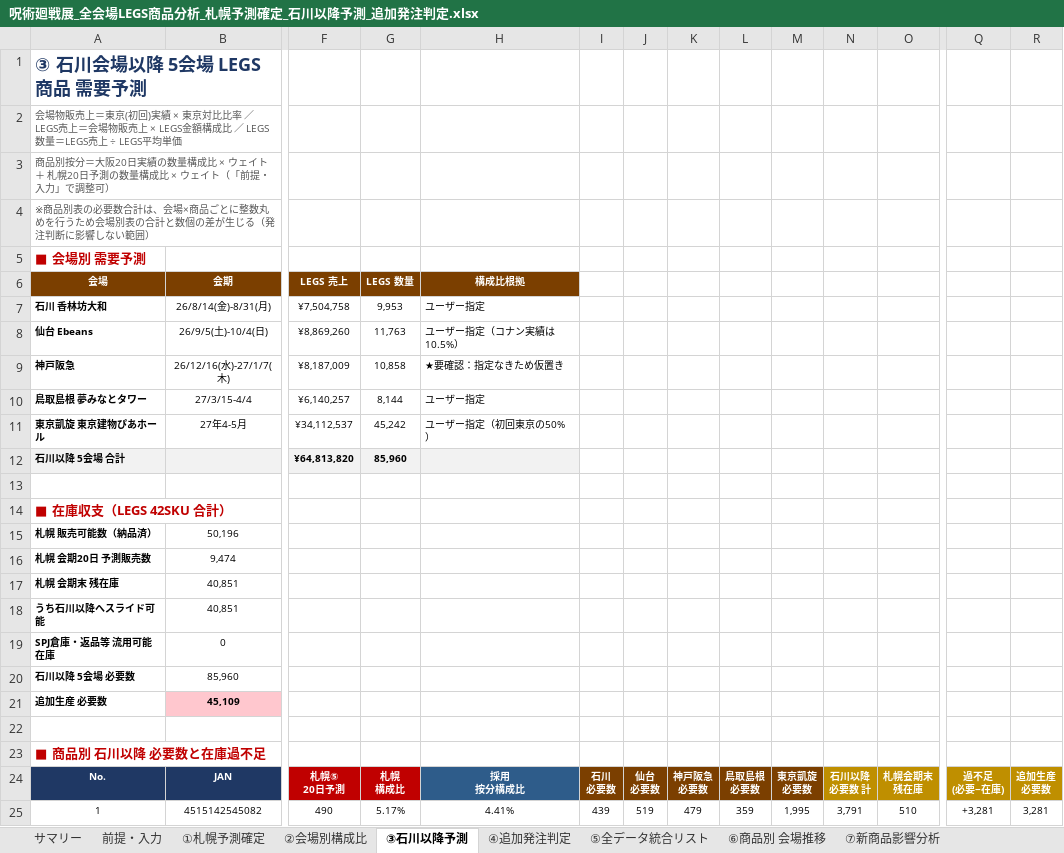
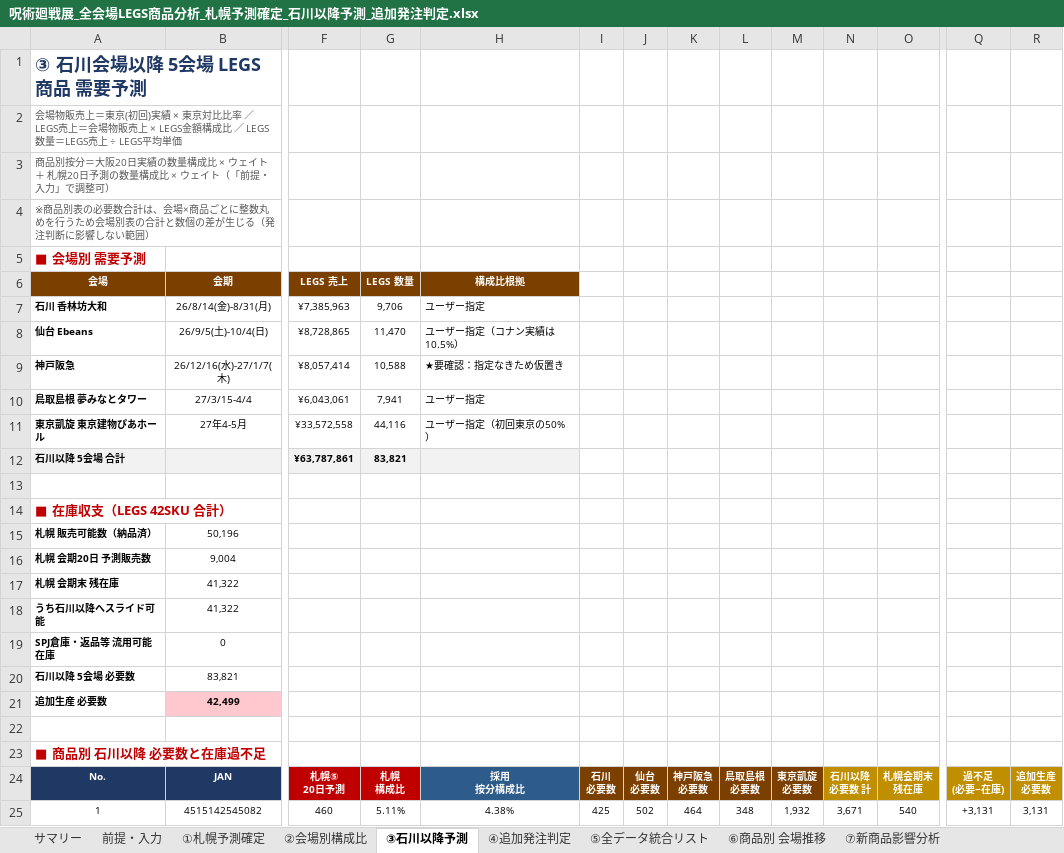
Before and after one commit to maa-a/Antigravity-test, an Excel workbook: 呪術廻戦展_全会場LEGS商品分析_札幌予測確定_石川以降予測_追加発注判定.xlsx, sheet ③石川以降予測, drawn as a sheet; only a part is shown, gaps mark what is left out; values as stored, in another font and other column widths than the file's, no borders; conditional formats not drawn; the diff covers the shown part only; the diff names each change by its address in the sheet, - before the commit and + after, or states it on an @@ line.

```diff
--- a/呪術廻戦展_全会場LEGS商品分析_札幌予測確定_石川以降予測_追加発注判定.xlsx (sheet ③石川以降予測)
+++ b/呪術廻戦展_全会場LEGS商品分析_札幌予測確定_石川以降予測_追加発注判定.xlsx (sheet ③石川以降予測)
-F7: ¥7,504,758
+F7: ¥7,385,963
-G7: 9,953
+G7: 9,706
-F8: ¥8,869,260
+F8: ¥8,728,865
-G8: 11,763
+G8: 11,470
-F9: ¥8,187,009
+F9: ¥8,057,414
-G9: 10,858
+G9: 10,588
-F10: ¥6,140,257
+F10: ¥6,043,061
-G10: 8,144
+G10: 7,941
-F11: ¥34,112,537
+F11: ¥33,572,558
-G11: 45,242
+G11: 44,116
-F12: ¥64,813,820
+F12: ¥63,787,861
-G12: 85,960
+G12: 83,821
-B16: 9,474
+B16: 9,004
-B17:B18: 40,851
+B17:B18: 41,322
-B20: 85,960
+B20: 83,821
-B21: 45,109
+B21: 42,499
-F25: 490
+F25: 460
-G25: 5.17%
+G25: 5.11%
-H25: 4.41%
+H25: 4.38%
-I25: 439
+I25: 425
-J25: 519
+J25: 502
-K25: 479
+K25: 464
-L25: 359
+L25: 348
-M25: 1,995
+M25: 1,932
-N25: 3,791
+N25: 3,671
-O25: 510
+O25: 540
-Q25: +3,281
+Q25: +3,131
-R25: 3,281
+R25: 3,131
```
Also changed, not shown: 1 added row, 1 removed row and 358 edited cells elsewhere in this sheet, sheet ①札幌予測確定, sheet ⑤全データ統合リスト, sheet ④追加発注判定, sheet ⑥商品別 会場推移, sheet ②会場別構成比, sheet サマリー, 2 more sheets, formulas that keep their value.
